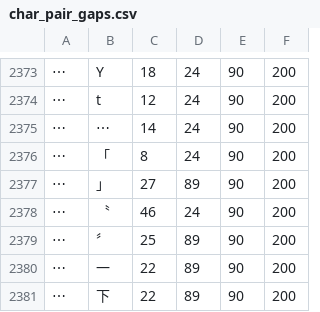
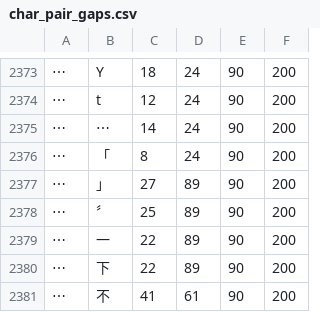
Before and after one commit to KarlTDebiec/Scinoephile, a CSV file: scinoephile/data/ocr/char_pair_gaps.csv, drawn as a sheet; only a part is shown, gaps mark what is left out; the shorter side is filled out with more unchanged rows; the diff names each change by its address in the sheet, - before the commit and + after, or states it on an @@ line.

```diff
--- a/scinoephile/data/ocr/char_pair_gaps.csv
+++ b/scinoephile/data/ocr/char_pair_gaps.csv
-row 2378: ⋯ | 〝 | 46 | 24 | 90 | 200
```
Also changed, not shown: 2 other files.
